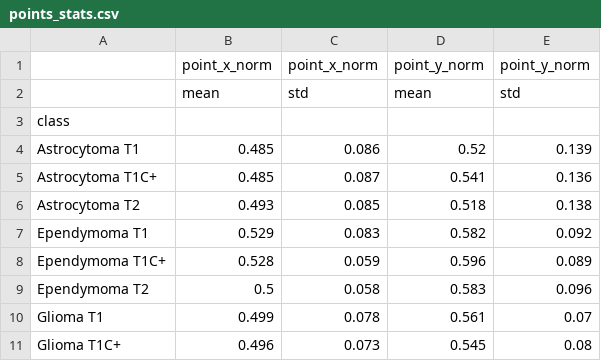
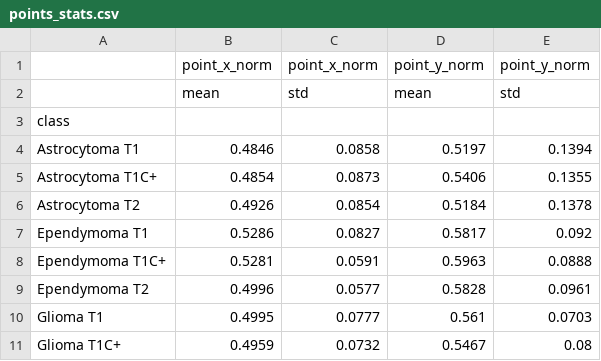
Before and after one commit to T-Letuka/NeuroSight-AI, a CSV file: inspection_report/points_stats.csv, drawn as a sheet; only a part is shown; the diff covers the shown part only.

```diff
--- a/inspection_report/points_stats.csv
+++ b/inspection_report/points_stats.csv
@@ -3,9 +3,9 @@
 class,,,,
-Astrocytoma T1,0.485,0.086,0.52,0.139
-Astrocytoma T1C+,0.485,0.087,0.541,0.136
-Astrocytoma T2,0.493,0.085,0.518,0.138
-Ependymoma T1,0.529,0.083,0.582,0.092
-Ependymoma T1C+,0.528,0.059,0.596,0.089
-Ependymoma T2,0.5,0.058,0.583,0.096
-Glioma T1,0.499,0.078,0.561,0.07
-Glioma T1C+,0.496,0.073,0.545,0.08
+Astrocytoma T1,0.4846,0.0858,0.5197,0.1394
+Astrocytoma T1C+,0.4854,0.0873,0.5406,0.1355
+Astrocytoma T2,0.4926,0.0854,0.5184,0.1378
+Ependymoma T1,0.5286,0.0827,0.5817,0.092
+Ependymoma T1C+,0.5281,0.0591,0.5963,0.0888
+Ependymoma T2,0.4996,0.0577,0.5828,0.0961
+Glioma T1,0.4995,0.0777,0.561,0.0703
+Glioma T1C+,0.4959,0.0732,0.5467,0.08
```
Also changed, not shown: 69 edited cells elsewhere in this file, inspection_report/class_distribution.csv, inspection_report/missing_files.csv, 3 other files.
